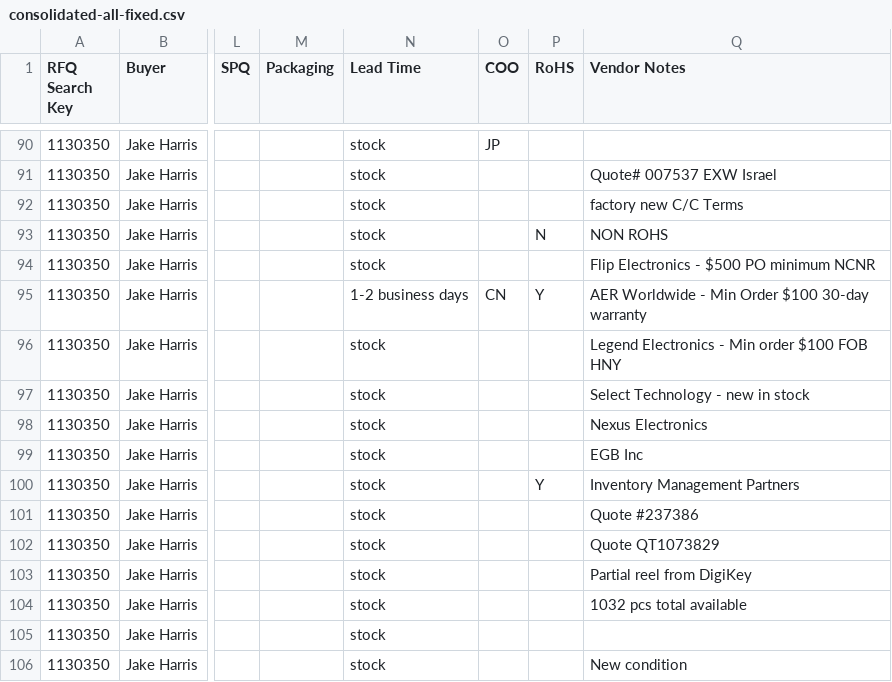
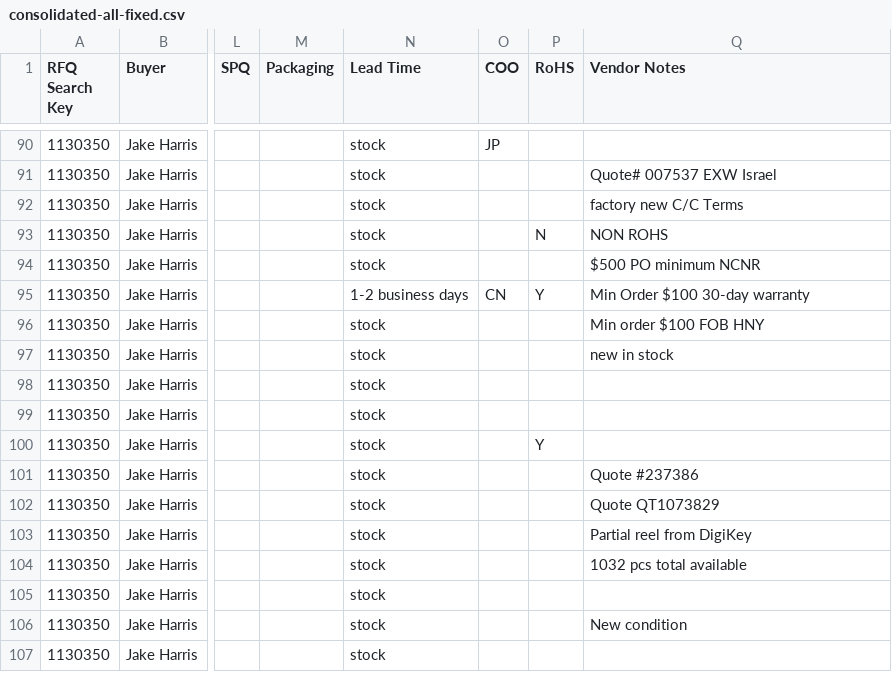
Before and after one commit to AstuteGroup/astute-workinstructions, a CSV file: rfq_sourcing/vq_loading/output/consolidated-all-fixed.csv, drawn as a sheet; only a part is shown, gaps mark what is left out; the shorter side is filled out with more unchanged rows; the diff names each change by its address in the sheet, - before the commit and + after, or states it on an @@ line.

```diff
--- a/rfq_sourcing/vq_loading/output/consolidated-all-fixed.csv
+++ b/rfq_sourcing/vq_loading/output/consolidated-all-fixed.csv
-Q94 (Vendor Notes): Flip Electronics - $500 PO minimum NCNR
+Q94 (Vendor Notes): $500 PO minimum NCNR
-Q95 (Vendor Notes): AER Worldwide - Min Order $100 30-day warranty
+Q95 (Vendor Notes): Min Order $100 30-day warranty
-Q96 (Vendor Notes): Legend Electronics - Min order $100 FOB HNY
+Q96 (Vendor Notes): Min order $100 FOB HNY
-Q97 (Vendor Notes): Select Technology - new in stock
+Q97 (Vendor Notes): new in stock
-Q98 (Vendor Notes): Nexus Electronics
+Q98 (Vendor Notes): (empty)
-Q99 (Vendor Notes): EGB Inc
+Q99 (Vendor Notes): (empty)
-Q100 (Vendor Notes): Inventory Management Partners
+Q100 (Vendor Notes): (empty)
```
